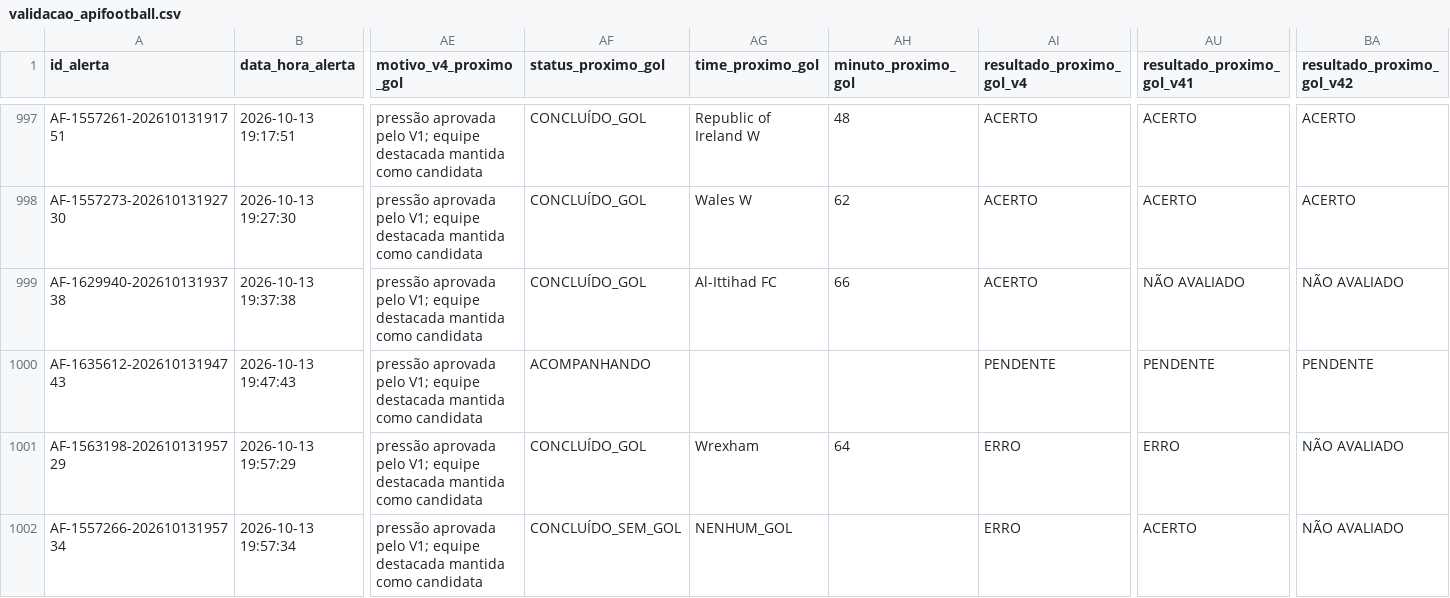
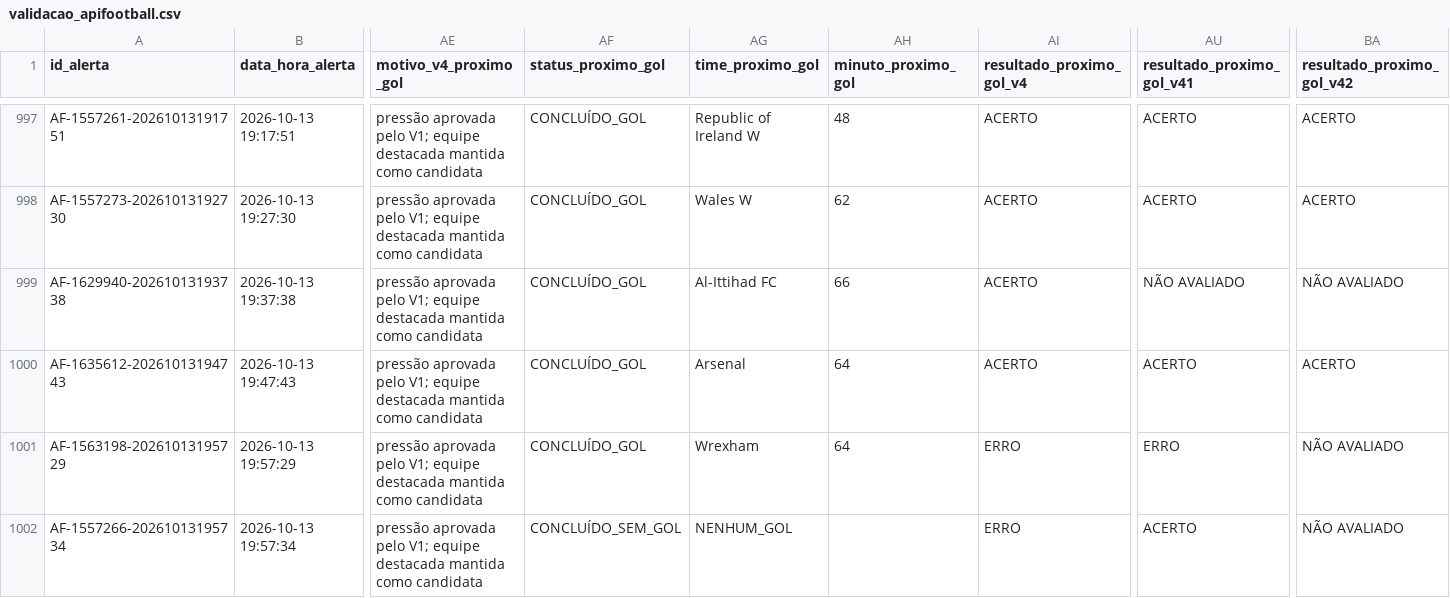
Before and after one commit to ehvvlc-stack/smart-sport-analyzer, a CSV file: data/validacao_apifootball.csv, drawn as a sheet; only a part is shown, gaps mark what is left out; the diff names each change by its address in the sheet, - before the commit and + after, or states it on an @@ line.

Commit message:
Conclui mercado próximo gol V4

```diff
--- a/data/validacao_apifootball.csv
+++ b/data/validacao_apifootball.csv
-AF1000 (status_proximo_gol): ACOMPANHANDO
+AF1000 (status_proximo_gol): CONCLUÍDO_GOL
-AG1000 (time_proximo_gol): (empty)
+AG1000 (time_proximo_gol): Arsenal
-AH1000 (minuto_proximo_gol): (empty)
+AH1000 (minuto_proximo_gol): 64
-AI1000 (resultado_proximo_gol_v4): PENDENTE
+AI1000 (resultado_proximo_gol_v4): ACERTO
-AU1000 (resultado_proximo_gol_v41): PENDENTE
+AU1000 (resultado_proximo_gol_v41): ACERTO
-BA1000 (resultado_proximo_gol_v42): PENDENTE
+BA1000 (resultado_proximo_gol_v42): ACERTO
```
